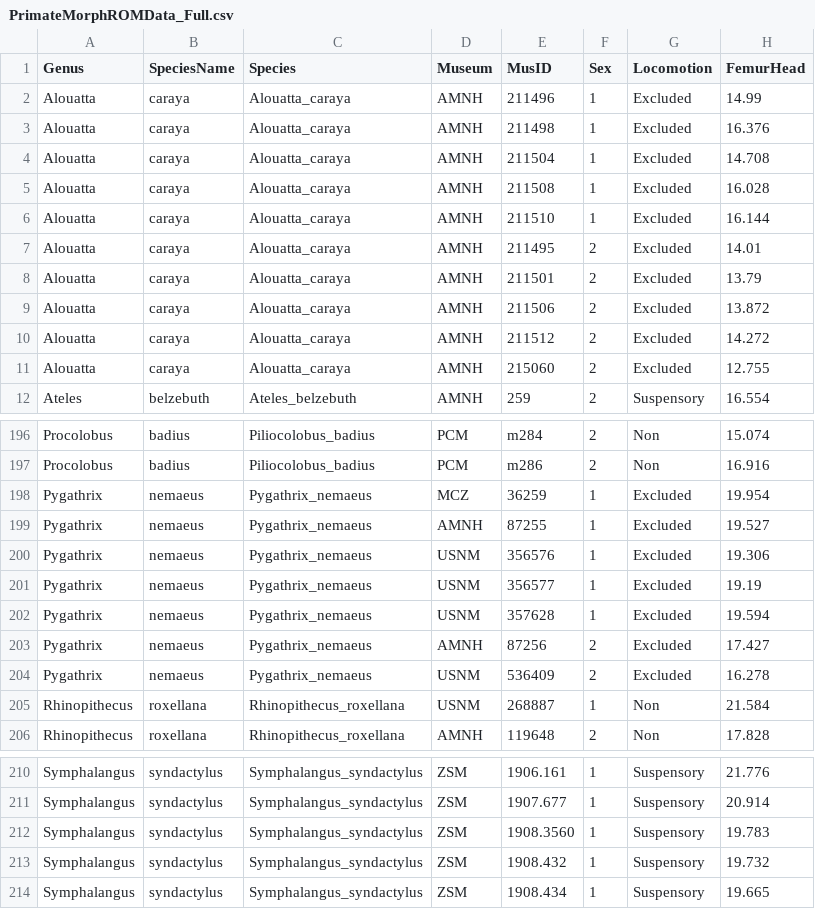
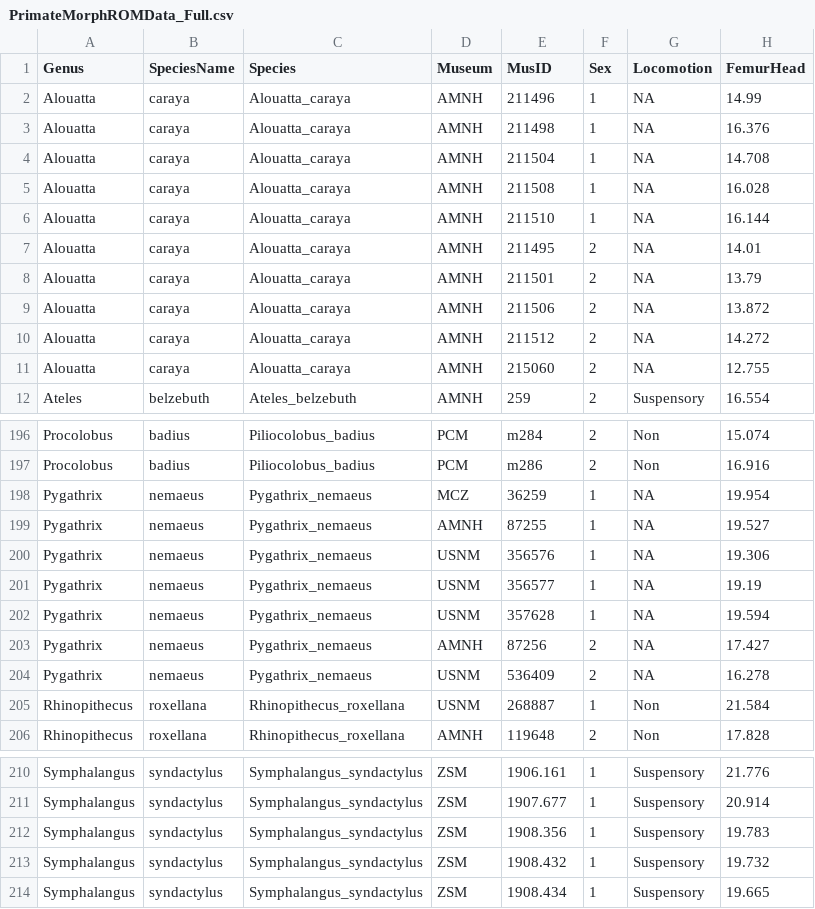
Before and after one commit to wyliedodson1/HipsDontLie, a CSV file: PrimateMorphROMData_Full.csv, drawn as a sheet; only a part is shown, gaps mark what is left out; the diff covers the shown part only; the diff names each change by its address in the sheet, - before the commit and + after, or states it on an @@ line.

```diff
--- a/PrimateMorphROMData_Full.csv
+++ b/PrimateMorphROMData_Full.csv
-G2:G11 (Locomotion): Excluded
+G2:G11 (Locomotion): NA
-G198:G204 (Locomotion): Excluded
+G198:G204 (Locomotion): NA
-E212 (MusID): 1908.3560
+E212 (MusID): 1908.356
```
Also changed, not shown: 7 edited cells elsewhere in this file, 2 other files.
